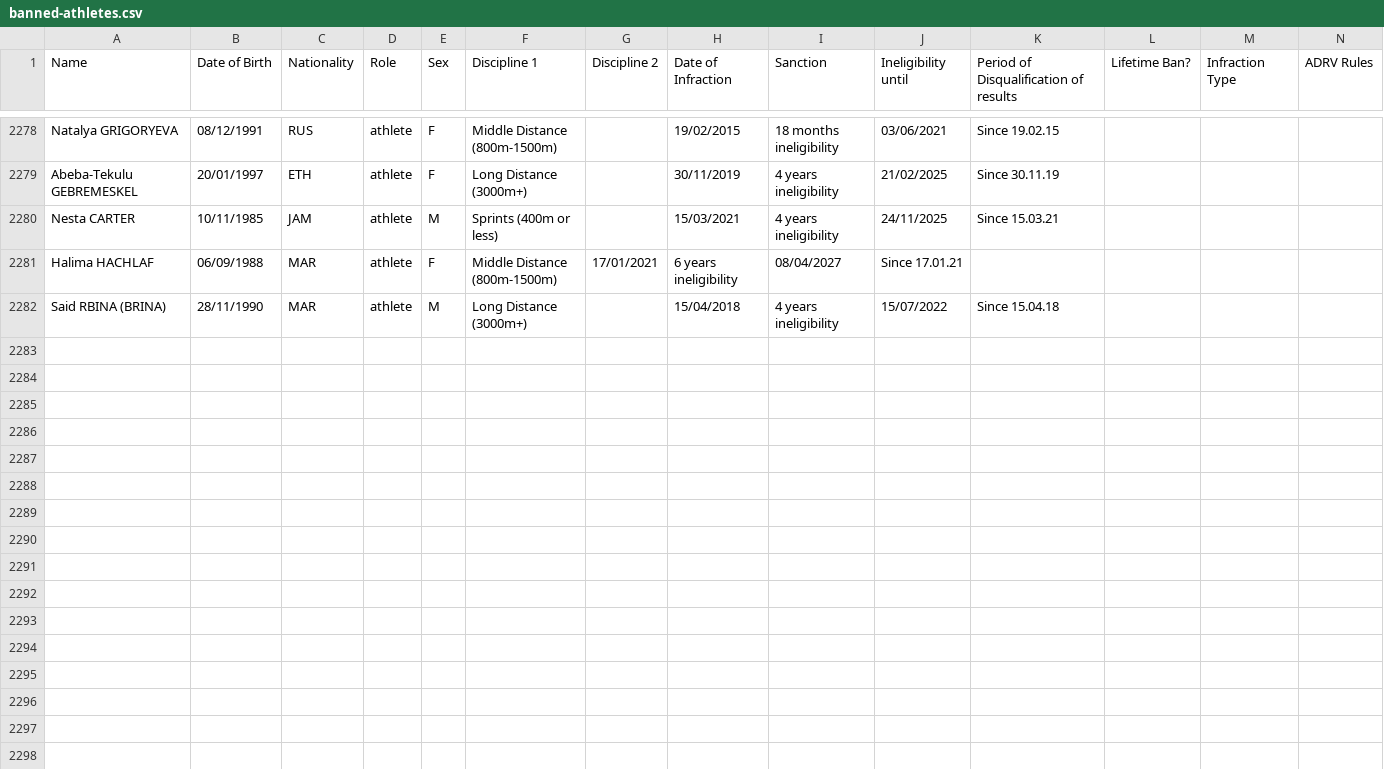
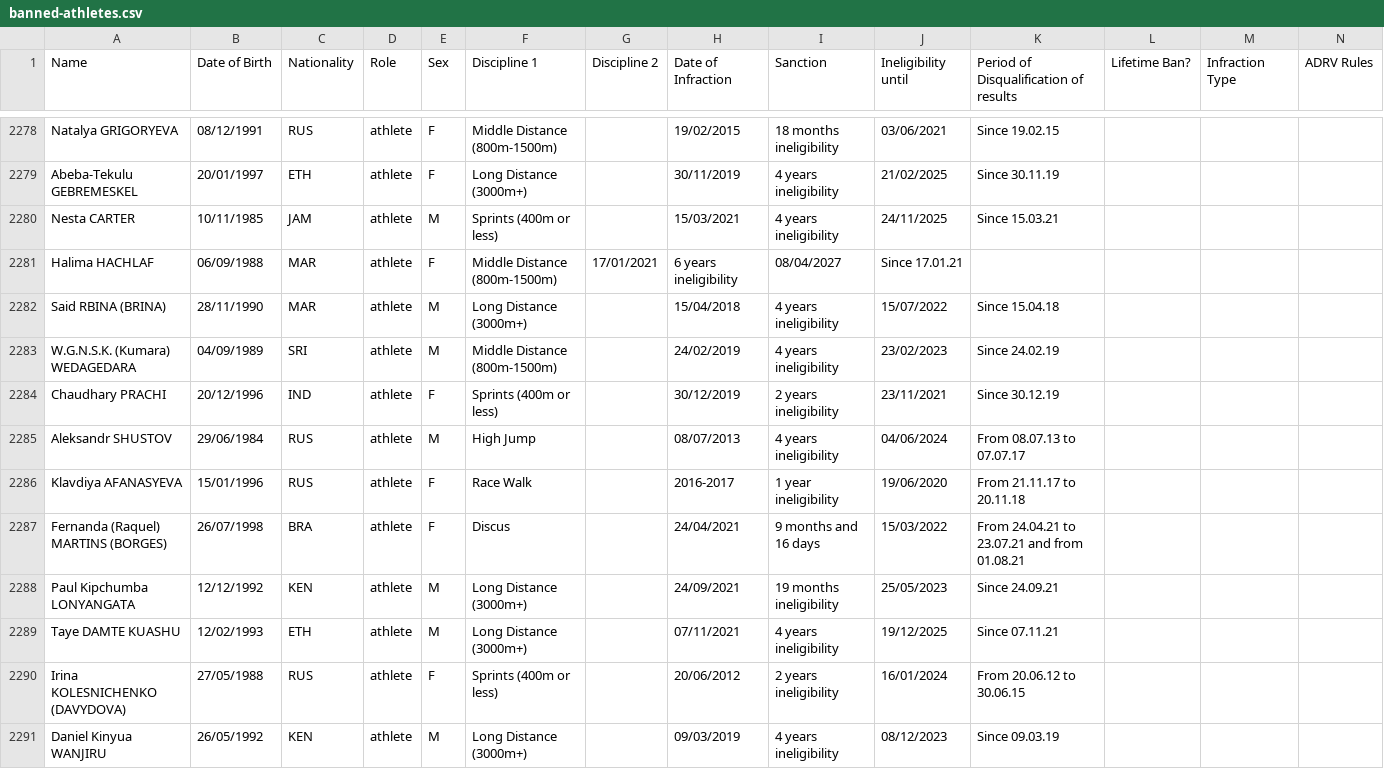
Before and after one commit to mullet1989/doping-suspensions, a CSV file: banned-athletes.csv, drawn as a sheet; only a part is shown, gaps mark what is left out; rows hold the shown columns only; the diff covers the shown part only; the diff names each change by its address in the sheet, - before the commit and + after, or states it on an @@ line.

Commit message:
AIU FEB 2022 banned list
AIU FEB 2022 banned list

```diff
--- a/banned-athletes.csv
+++ b/banned-athletes.csv
+row 2283: W.G.N.S.K. (Kumara) WEDAGEDARA | 04/09/1989 | SRI | athlete | M | Middle Distance (800m-1500m) |  | 24/02/2019 | 4 years ineligibility | 23/02/2023 | Since 24.02.19
+row 2284: Chaudhary PRACHI | 20/12/1996 | IND | athlete | F | Sprints (400m or less) |  | 30/12/2019 | 2 years ineligibility | 23/11/2021 | Since 30.12.19
+row 2285: Aleksandr SHUSTOV | 29/06/1984 | RUS | athlete | M | High Jump |  | 08/07/2013 | 4 years ineligibility | 04/06/2024 | From 08.07.13 to 07.07.17
+row 2286: Klavdiya AFANASYEVA | 15/01/1996 | RUS | athlete | F | Race Walk |  | 2016-2017 | 1 year ineligibility | 19/06/2020 | From 21.11.17 to 20.11.18
+row 2287: Fernanda (Raquel) MARTINS (BORGES) | 26/07/1998 | BRA | athlete | F | Discus |  | 24/04/2021 | 9 months and 16 days | 15/03/2022 | From 24.04.21 to 23.07.21 and from 01.08.21
+row 2288: Paul Kipchumba LONYANGATA | 12/12/1992 | KEN | athlete | M | Long Distance (3000m+) |  | 24/09/2021 | 19 months ineligibility | 25/05/2023 | Since 24.09.21
+row 2289: Taye DAMTE KUASHU | 12/02/1993 | ETH | athlete | M | Long Distance (3000m+) |  | 07/11/2021 | 4 years ineligibility | 19/12/2025 | Since 07.11.21
+row 2290: Irina KOLESNICHENKO (DAVYDOVA) | 27/05/1988 | RUS | athlete | F | Sprints (400m or less) |  | 20/06/2012 | 2 years ineligibility | 16/01/2024 | From 20.06.12 to 30.06.15
+row 2291: Daniel Kinyua WANJIRU | 26/05/1992 | KEN | athlete | M | Long Distance (3000m+) |  | 09/03/2019 | 4 years ineligibility | 08/12/2023 | Since 09.03.19
```
Also changed, not shown: 8 added rows elsewhere in this file.
